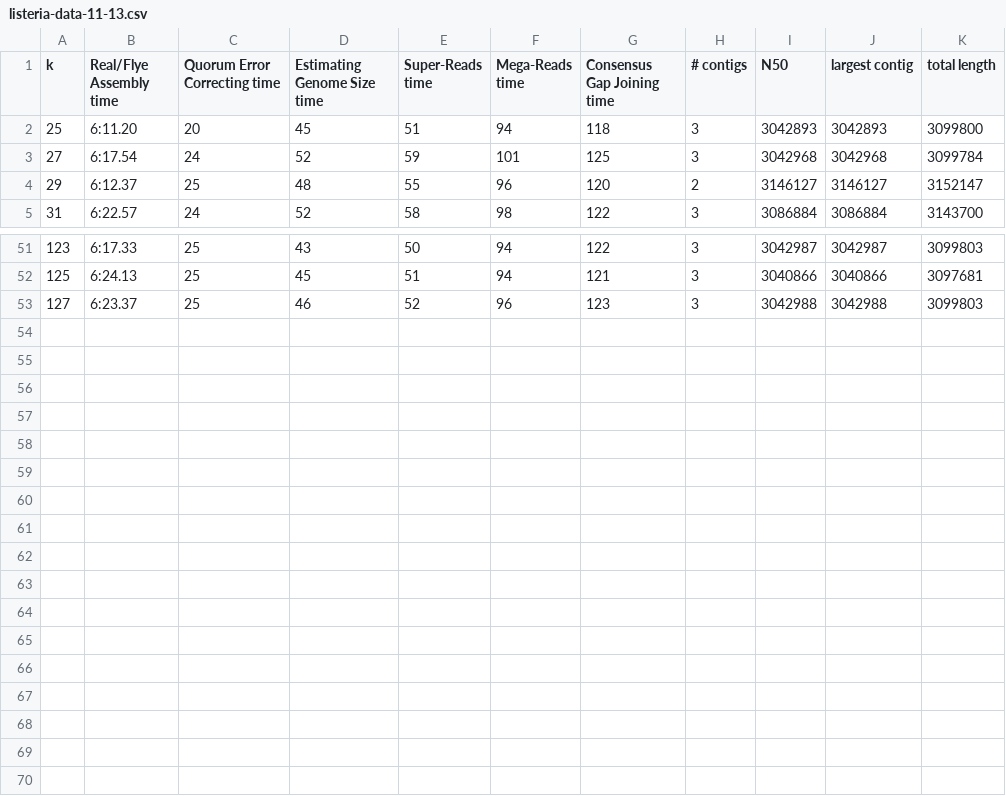
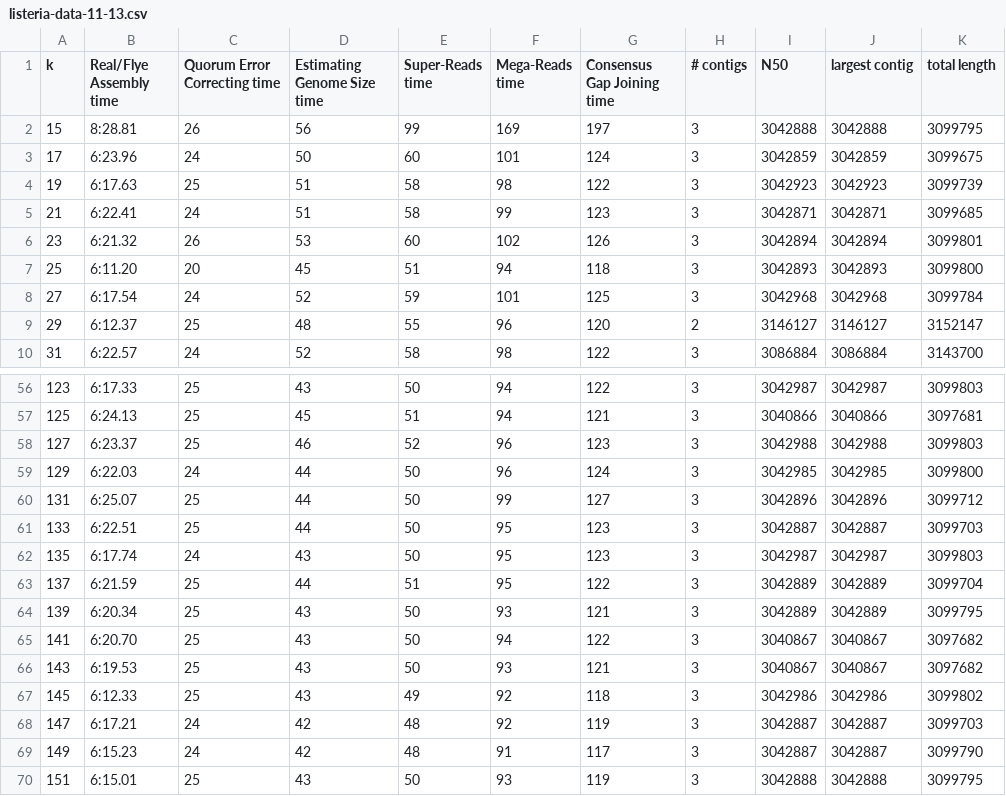
Before and after one commit to AlexMaclean/Project-Botrylloides-448, a CSV file: bacteria-experiments/kmer-size/listeria-data-11-13.csv, drawn as a sheet; only a part is shown, gaps mark what is left out.

```diff
--- a/bacteria-experiments/kmer-size/listeria-data-11-13.csv
+++ b/bacteria-experiments/kmer-size/listeria-data-11-13.csv
@@ -1,2 +1,7 @@
 k,Real/Flye Assembly time,Quorum Error Correcting time,Estimating Genome Size time,Super-Reads time,Mega-Reads time,Consensus Gap Joining time,# contigs,N50,largest contig,total length
+15,8:28.81,26,56,99,169,197,3,3042888,3042888,3099795
+17,6:23.96,24,50,60,101,124,3,3042859,3042859,3099675
+19,6:17.63,25,51,58,98,122,3,3042923,3042923,3099739
+21,6:22.41,24,51,58,99,123,3,3042871,3042871,3099685
+23,6:21.32,26,53,60,102,126,3,3042894,3042894,3099801
 25,6:11.20,20,45,51,94,118,3,3042893,3042893,3099800
@@ -53 +58,13 @@ k,Real/Flye Assembly time,Quorum Error Correcting time,Estimating Genome Size ti
 127,6:23.37,25,46,52,96,123,3,3042988,3042988,3099803
+129,6:22.03,24,44,50,96,124,3,3042985,3042985,3099800
+131,6:25.07,25,44,50,99,127,3,3042896,3042896,3099712
+133,6:22.51,25,44,50,95,123,3,3042887,3042887,3099703
+135,6:17.74,24,43,50,95,123,3,3042987,3042987,3099803
+137,6:21.59,25,44,51,95,122,3,3042889,3042889,3099704
+139,6:20.34,25,43,50,93,121,3,3042889,3042889,3099795
+141,6:20.70,25,43,50,94,122,3,3040867,3040867,3097682
+143,6:19.53,25,43,50,93,121,3,3040867,3040867,3097682
+145,6:12.33,25,43,49,92,118,3,3042986,3042986,3099802
+147,6:17.21,24,42,48,92,119,3,3042887,3042887,3099703
+149,6:15.23,24,42,48,91,117,3,3042887,3042887,3099790
+151,6:15.01,25,43,50,93,119,3,3042888,3042888,3099795
```
Also changed, not shown: bacteria-experiments/kmer-size/ecoli-data-11-8.csv, 4 other files.
